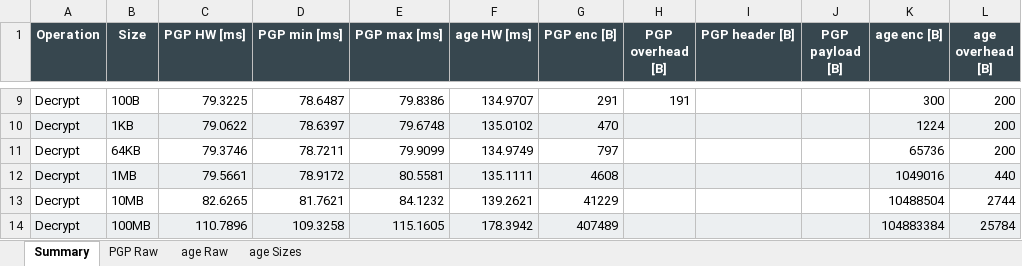
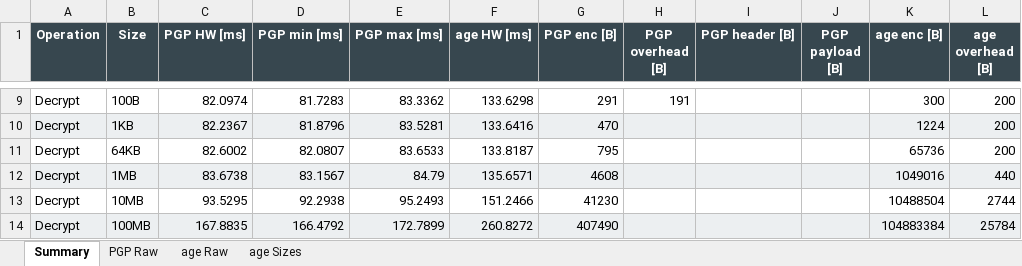
Before and after one commit to Kacprucha/CryptoKeyWithAge, an Excel workbook: analysis/results/comparison.xlsx, sheet Summary, drawn as a sheet; only a part is shown, gaps mark what is left out; values as stored, in another font and other column widths than the file's, no borders; the diff covers the shown part only; the diff names each change by its address in the sheet, - before the commit and + after, or states it on an @@ line.

```diff
--- a/analysis/results/comparison.xlsx (sheet Summary)
+++ b/analysis/results/comparison.xlsx (sheet Summary)
-C9 (PGP HW [ms]): 79.3225
+C9 (PGP HW [ms]): 82.0974
-D9 (PGP min [ms]): 78.6487
+D9 (PGP min [ms]): 81.7283
-E9 (PGP max [ms]): 79.8386
+E9 (PGP max [ms]): 83.3362
-F9 (age HW [ms]): 134.9707
+F9 (age HW [ms]): 133.6298
-C10 (PGP HW [ms]): 79.0622
+C10 (PGP HW [ms]): 82.2367
-D10 (PGP min [ms]): 78.6397
+D10 (PGP min [ms]): 81.8796
-E10 (PGP max [ms]): 79.6748
+E10 (PGP max [ms]): 83.5281
-F10 (age HW [ms]): 135.0102
+F10 (age HW [ms]): 133.6416
-C11 (PGP HW [ms]): 79.3746
+C11 (PGP HW [ms]): 82.6002
-D11 (PGP min [ms]): 78.7211
+D11 (PGP min [ms]): 82.0807
-E11 (PGP max [ms]): 79.9099
+E11 (PGP max [ms]): 83.6533
-F11 (age HW [ms]): 134.9749
+F11 (age HW [ms]): 133.8187
-G11 (PGP enc [B]): 797
+G11 (PGP enc [B]): 795
-C12 (PGP HW [ms]): 79.5661
+C12 (PGP HW [ms]): 83.6738
-D12 (PGP min [ms]): 78.9172
+D12 (PGP min [ms]): 83.1567
-E12 (PGP max [ms]): 80.5581
+E12 (PGP max [ms]): 84.79
-F12 (age HW [ms]): 135.1111
+F12 (age HW [ms]): 135.6571
-C13 (PGP HW [ms]): 82.6265
+C13 (PGP HW [ms]): 93.5295
-D13 (PGP min [ms]): 81.7621
+D13 (PGP min [ms]): 92.2938
-E13 (PGP max [ms]): 84.1232
+E13 (PGP max [ms]): 95.2493
-F13 (age HW [ms]): 139.2621
+F13 (age HW [ms]): 151.2466
-G13 (PGP enc [B]): 41229
+G13 (PGP enc [B]): 41230
-C14 (PGP HW [ms]): 110.7896
+C14 (PGP HW [ms]): 167.8835
-D14 (PGP min [ms]): 109.3258
+D14 (PGP min [ms]): 166.4792
-E14 (PGP max [ms]): 115.1605
+E14 (PGP max [ms]): 172.7899
-F14 (age HW [ms]): 178.3942
+F14 (age HW [ms]): 260.8272
-G14 (PGP enc [B]): 407489
+G14 (PGP enc [B]): 407490
```
Also changed, not shown: 1 added row, 1 removed row and 27 edited cells elsewhere in this sheet, sheet age Raw, sheet PGP Raw, 15 other files.
